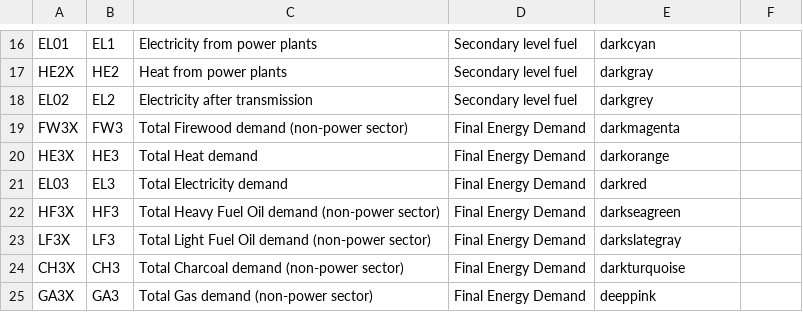
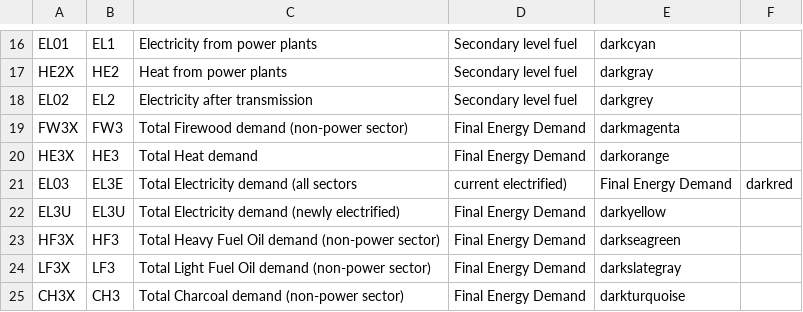
Before and after one commit to KTH-dESA/jrc_temba, a CSV file: fix_naming_convention/fuelcode.csv, drawn as a sheet; only a part is shown, gaps mark what is left out; the shorter side is filled out with more unchanged rows.

Commit message:
Update fuelcode.csv

```diff
--- a/fix_naming_convention/fuelcode.csv
+++ b/fix_naming_convention/fuelcode.csv
@@ -20,3 +20,4 @@ FW3X,FW3,Total Firewood demand (non-power sector),Final Energy Demand,darkmagent
 HE3X,HE3,Total Heat demand,Final Energy Demand,darkorange
-EL03,EL3,Total Electricity demand,Final Energy Demand,darkred
+EL03,EL3E,Total Electricity demand (all sectors,current electrified),Final Energy Demand,darkred
+EL3U,EL3U,Total Electricity demand (newly electrified),Final Energy Demand, darkyellow
 HF3X,HF3,Total Heavy Fuel Oil demand (non-power sector),Final Energy Demand,darkseagreen
```
